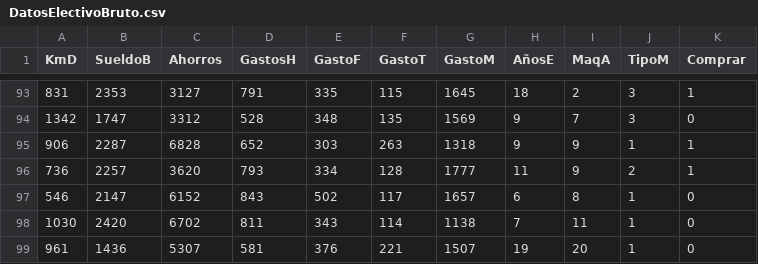
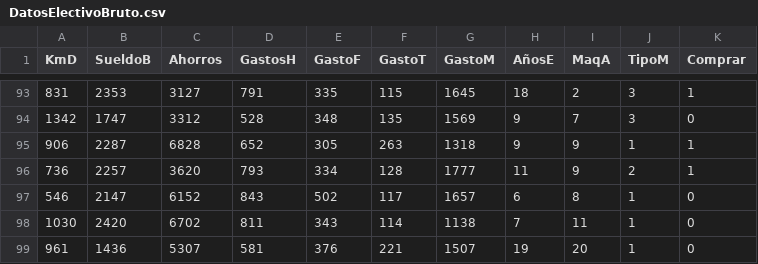
Before and after one commit to JoseAVidal/ElectivoIA, a CSV file: DatosElectivoBruto.csv, drawn as a sheet; only a part is shown, gaps mark what is left out.

Commit message:
Update DatosElectivoBruto.csv

```diff
--- a/DatosElectivoBruto.csv
+++ b/DatosElectivoBruto.csv
@@ -94,3 +94,3 @@ KmD,SueldoB,Ahorros,GastosH,GastoF,GastoT,GastoM,AñosE,MaqA,TipoM,Comprar
 1342,1747,3312,528,348,135,1569,9,7,3,0
-906,2287,6828,652,303,263,1318,9,9,1,1
+906,2287,6828,652,305,263,1318,9,9,1,1
 736,2257,3620,793,334,128,1777,11,9,2,1
```
